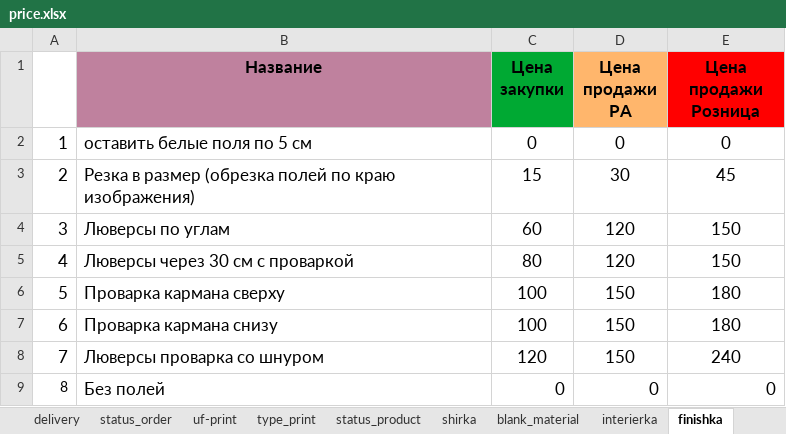
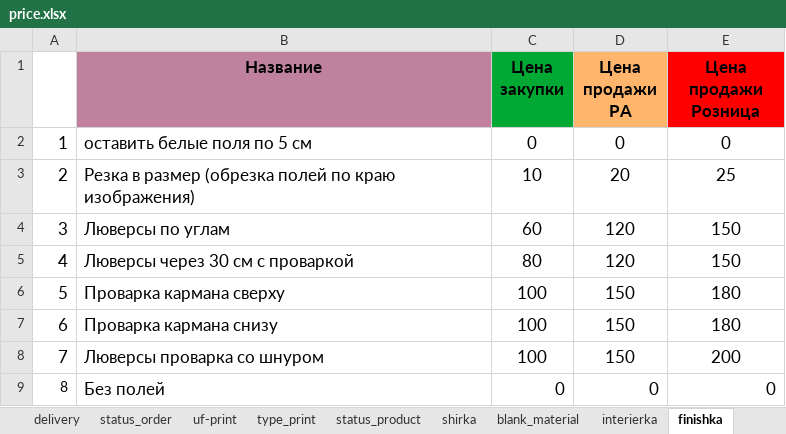
Before and after one commit to Sapov/tiff_django, an Excel workbook: files/management/commands/price.xlsx, sheet finishka, drawn as a sheet; values as stored, in another font and other column widths than the file's, no borders; the diff names each change by its address in the sheet, - before the commit and + after, or states it on an @@ line.

```diff
--- a/files/management/commands/price.xlsx (sheet finishka)
+++ b/files/management/commands/price.xlsx (sheet finishka)
-C3 (Цена закупки): 15
+C3 (Цена закупки): 10
-D3 (Цена продажи РА): 30
+D3 (Цена продажи РА): 20
-E3 (Цена продажи Розница): 45
+E3 (Цена продажи Розница): 25
-C8 (Цена закупки): 120
+C8 (Цена закупки): 100
-E8 (Цена продажи Розница): 240
+E8 (Цена продажи Розница): 200
```
Also changed, not shown: sheet interierka, sheet uf-print, sheet shirka, sheet blank_material, 2 other files.
